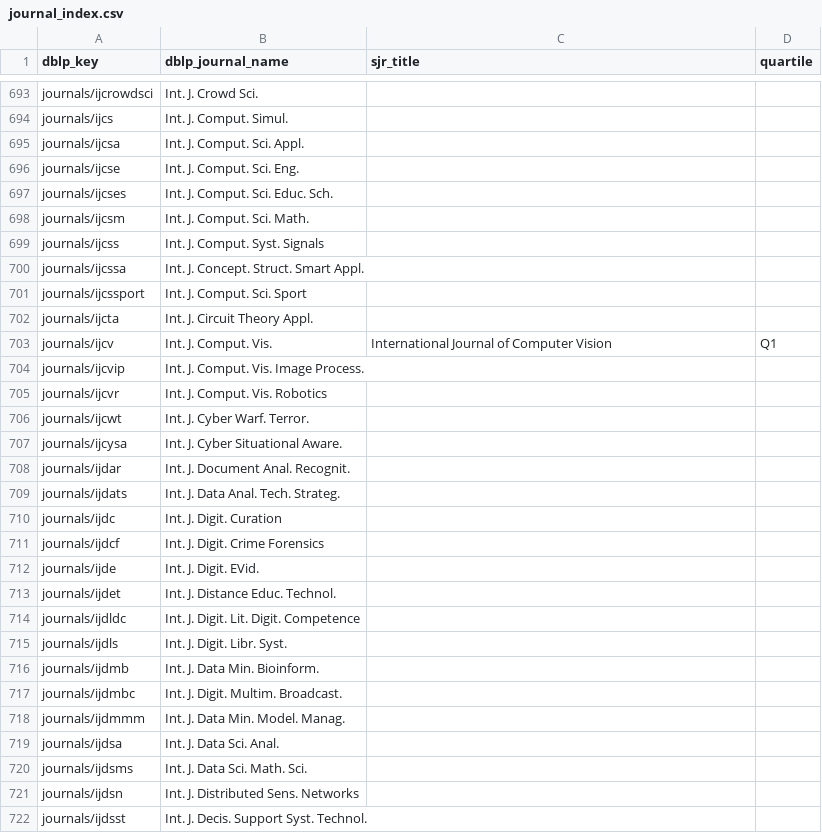
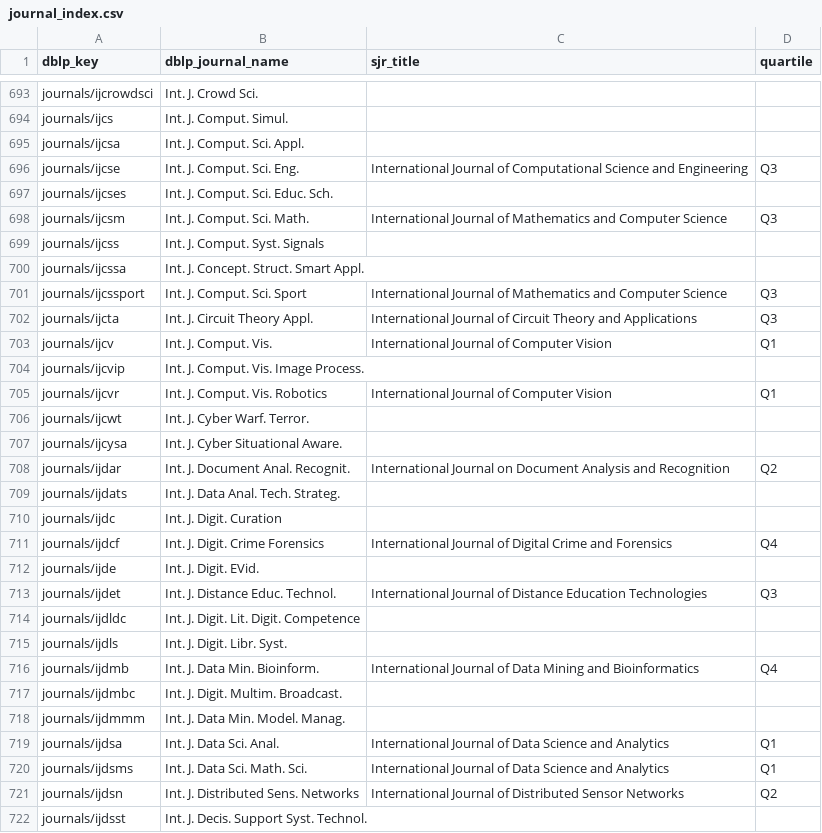
Before and after one commit to nishan-paul-2022/paperhunter-research-paper-discovery, a CSV file: dblp/journal_index.csv, drawn as a sheet; only a part is shown, gaps mark what is left out; the diff covers the shown part only.

Commit message:
refactor: filter journal index keys and update journal metadata and cache

```diff
--- a/dblp/journal_index.csv
+++ b/dblp/journal_index.csv
@@ -695,28 +695,28 @@ journals/ijcs,Int. J. Comput. Simul.,,
 journals/ijcsa,Int. J. Comput. Sci. Appl.,,
-journals/ijcse,Int. J. Comput. Sci. Eng.,,
+journals/ijcse,Int. J. Comput. Sci. Eng.,International Journal of Computational Science and Engineering,Q3
 journals/ijcses,Int. J. Comput. Sci. Educ. Sch.,,
-journals/ijcsm,Int. J. Comput. Sci. Math.,,
+journals/ijcsm,Int. J. Comput. Sci. Math.,International Journal of Mathematics and Computer Science,Q3
 journals/ijcss,Int. J. Comput. Syst. Signals,,
 journals/ijcssa,Int. J. Concept. Struct. Smart Appl.,,
-journals/ijcssport,Int. J. Comput. Sci. Sport,,
-journals/ijcta,Int. J. Circuit Theory Appl.,,
+journals/ijcssport,Int. J. Comput. Sci. Sport,International Journal of Mathematics and Computer Science,Q3
+journals/ijcta,Int. J. Circuit Theory Appl.,International Journal of Circuit Theory and Applications,Q3
 journals/ijcv,Int. J. Comput. Vis.,International Journal of Computer Vision,Q1
 journals/ijcvip,Int. J. Comput. Vis. Image Process.,,
-journals/ijcvr,Int. J. Comput. Vis. Robotics,,
+journals/ijcvr,Int. J. Comput. Vis. Robotics,International Journal of Computer Vision,Q1
 journals/ijcwt,Int. J. Cyber Warf. Terror.,,
 journals/ijcysa,Int. J. Cyber Situational Aware.,,
-journals/ijdar,Int. J. Document Anal. Recognit.,,
+journals/ijdar,Int. J. Document Anal. Recognit.,International Journal on Document Analysis and Recognition,Q2
 journals/ijdats,Int. J. Data Anal. Tech. Strateg.,,
 journals/ijdc,Int. J. Digit. Curation,,
-journals/ijdcf,Int. J. Digit. Crime Forensics,,
+journals/ijdcf,Int. J. Digit. Crime Forensics,International Journal of Digital Crime and Forensics,Q4
 journals/ijde,Int. J. Digit. EVid.,,
-journals/ijdet,Int. J. Distance Educ. Technol.,,
+journals/ijdet,Int. J. Distance Educ. Technol.,International Journal of Distance Education Technologies,Q3
 journals/ijdldc,Int. J. Digit. Lit. Digit. Competence,,
 journals/ijdls,Int. J. Digit. Libr. Syst.,,
-journals/ijdmb,Int. J. Data Min. Bioinform.,,
+journals/ijdmb,Int. J. Data Min. Bioinform.,International Journal of Data Mining and Bioinformatics,Q4
 journals/ijdmbc,Int. J. Digit. Multim. Broadcast.,,
 journals/ijdmmm,Int. J. Data Min. Model. Manag.,,
-journals/ijdsa,Int. J. Data Sci. Anal.,,
-journals/ijdsms,Int. J. Data Sci. Math. Sci.,,
-journals/ijdsn,Int. J. Distributed Sens. Networks,,
+journals/ijdsa,Int. J. Data Sci. Anal.,International Journal of Data Science and Analytics,Q1
+journals/ijdsms,Int. J. Data Sci. Math. Sci.,International Journal of Data Science and Analytics,Q1
+journals/ijdsn,Int. J. Distributed Sens. Networks,International Journal of Distributed Sensor Networks,Q2
 journals/ijdsst,Int. J. Decis. Support Syst. Technol.,,
```
Also changed, not shown: 166 edited cells elsewhere in this file, 2 other files.
